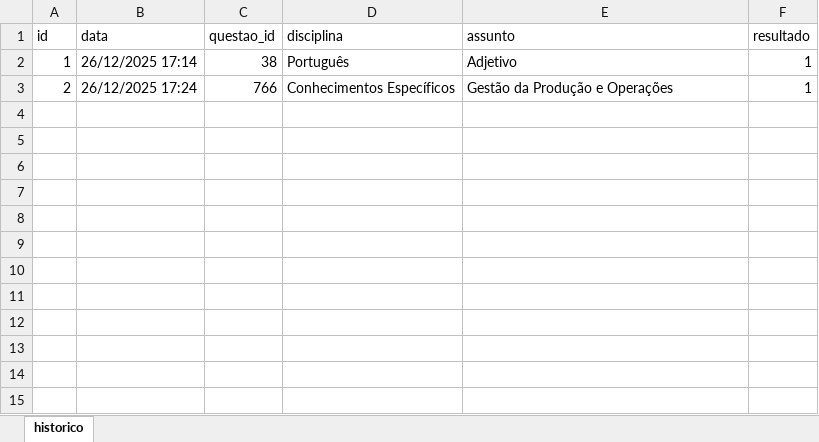
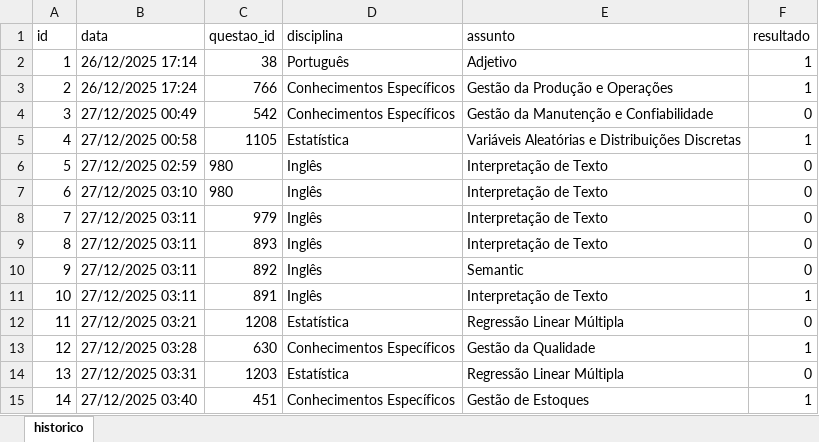
Before and after one commit to Lucas-Oliveira-wd/simulado, an Excel workbook: banco_de_dados/historico_respostas.xlsx, sheet historico, drawn as a sheet; values as stored, in another font and other column widths than the file's, no borders; the diff names each change by its address in the sheet, - before the commit and + after, or states it on an @@ line.

```diff
--- a/banco_de_dados/historico_respostas.xlsx (sheet historico)
+++ b/banco_de_dados/historico_respostas.xlsx (sheet historico)
+row 4: 3 | 27/12/2025 00:49 | 542 | Conhecimentos Específicos | Gestão da Manutenção e Confiabilidade | 0
+row 5: 4 | 27/12/2025 00:58 | 1105 | Estatística | Variáveis Aleatórias e Distribuições Discretas | 1
+row 6: 5 | 27/12/2025 02:59 | 980 | Inglês | Interpretação de Texto | 0
+row 7: 6 | 27/12/2025 03:10 | 980 | Inglês | Interpretação de Texto | 0
+row 8: 7 | 27/12/2025 03:11 | 979 | Inglês | Interpretação de Texto | 0
+row 9: 8 | 27/12/2025 03:11 | 893 | Inglês | Interpretação de Texto | 0
+row 10: 9 | 27/12/2025 03:11 | 892 | Inglês | Semantic | 0
+row 11: 10 | 27/12/2025 03:11 | 891 | Inglês | Interpretação de Texto | 1
+row 12: 11 | 27/12/2025 03:21 | 1208 | Estatística | Regressão Linear Múltipla | 0
+row 13: 12 | 27/12/2025 03:28 | 630 | Conhecimentos Específicos | Gestão da Qualidade | 1
+row 14: 13 | 27/12/2025 03:31 | 1203 | Estatística | Regressão Linear Múltipla | 0
+row 15: 14 | 27/12/2025 03:40 | 451 | Conhecimentos Específicos | Gestão de Estoques | 1
```
Also changed, not shown: banco_de_dados/caderno_anotacoes.xlsx, banco_de_dados/questoes_concurso.xlsx, 4 other files.
